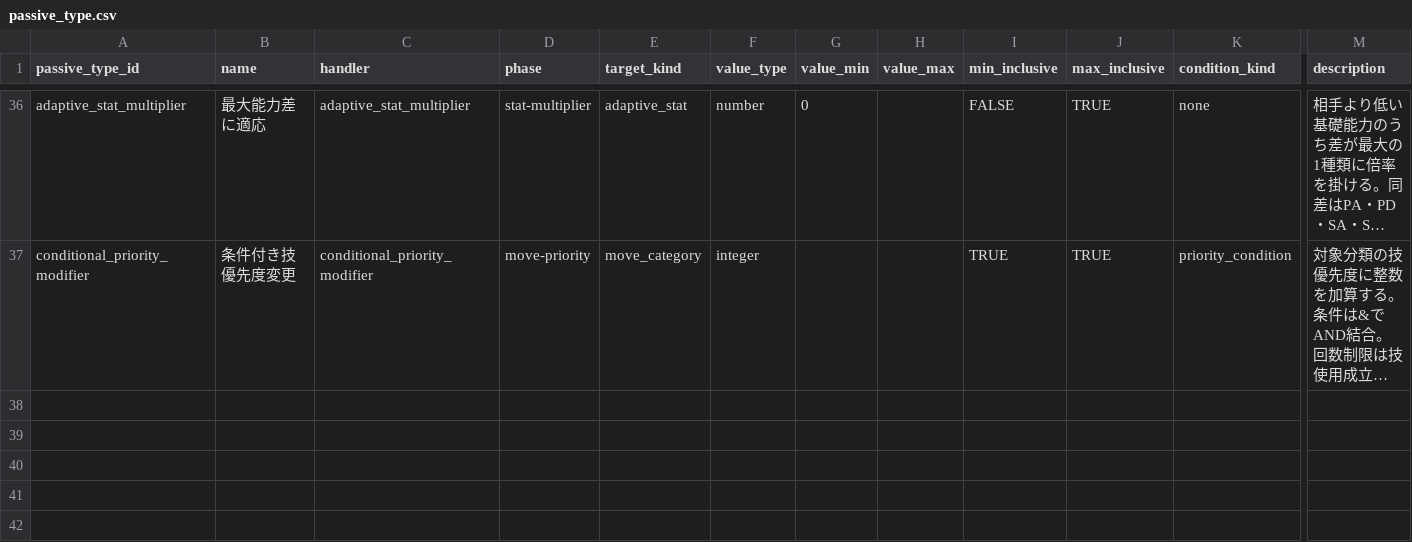
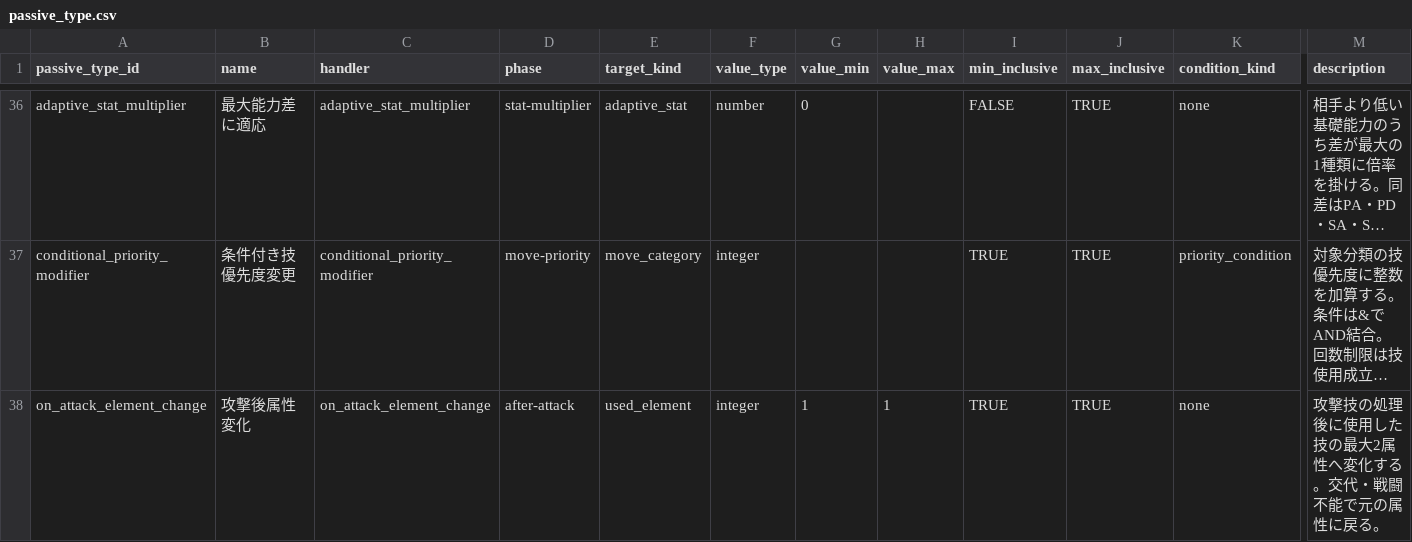
Before and after one commit to b16e17f18/GENE-ORDER, a CSV file: data/passive_type.csv, drawn as a sheet; only a part is shown, gaps mark what is left out; long unchanged cells end in …; rows hold the shown columns only; the diff names each change by its address in the sheet, - before the commit and + after, or states it on an @@ line.

```diff
--- a/data/passive_type.csv
+++ b/data/passive_type.csv
+row 38: on_attack_element_change | 攻撃後属性変化 | on_attack_element_change | after-attack | used_element | integer | 1 | 1 | TRUE | TRUE | none | 攻撃技の処理後に使用した技の最大2属性へ変化する。交代・戦闘不能で元の属性に戻る。
```
Also changed, not shown: data/passive.csv, 28 other files.
